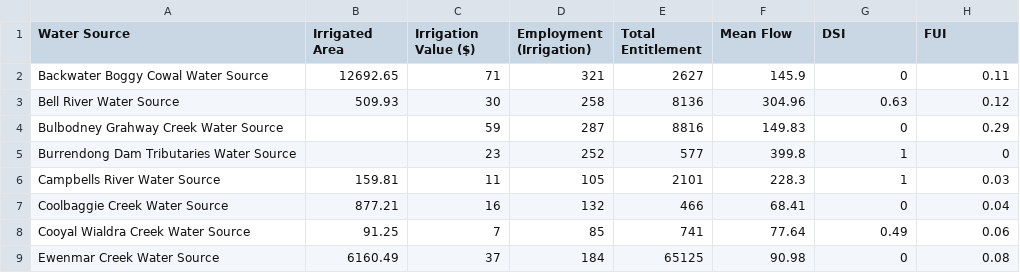
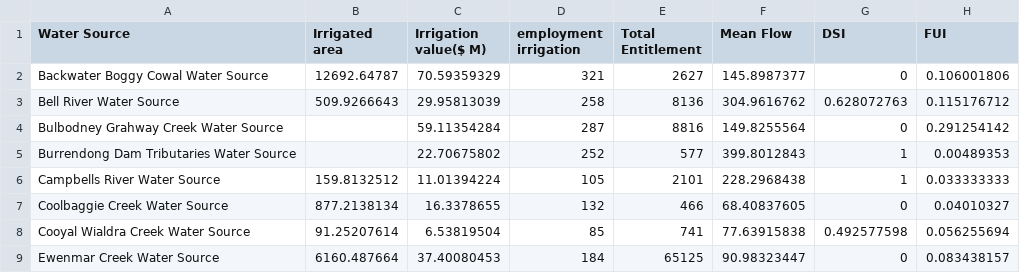
Before and after one commit to justice131/dpi_php, a CSV file: DPI_Integration/pc.csv/fui_macquaire.csv, drawn as a sheet; only a part is shown; the diff covers the shown part only.

```diff
--- a/DPI_Integration/pc.csv/fui_macquaire.csv
+++ b/DPI_Integration/pc.csv/fui_macquaire.csv
@@ -1,9 +1,9 @@
-Water Source,Irrigated Area,Irrigation Value ($),Employment (Irrigation),Total Entitlement,Mean Flow,DSI,FUI
-Backwater Boggy Cowal Water Source,12692.65,71,321,2627,145.9,0,0.11
-Bell River Water Source,509.93,30,258,8136,304.96,0.63,0.12
-Bulbodney Grahway Creek Water Source,,59,287,8816,149.83,0,0.29
-Burrendong Dam Tributaries Water Source,,23,252,577,399.8,1,0
-Campbells River Water Source,159.81,11,105,2101,228.3,1,0.03
-Coolbaggie Creek Water Source,877.21,16,132,466,68.41,0,0.04
-Cooyal Wialdra Creek Water Source,91.25,7,85,741,77.64,0.49,0.06
-Ewenmar Creek Water Source,6160.49,37,184,65125,90.98,0,0.08
+Water Source,Irrigated area,Irrigation value($ M),employment irrigation,Total Entitlement,Mean Flow,DSI,FUI,
+Backwater Boggy Cowal Water Source,12692.64787,70.59359329,321,2627,145.8987377,0,0.106001806,
+Bell River Water Source,509.9266643,29.95813039,258,8136,304.9616762,0.628072763,0.115176712,
+Bulbodney Grahway Creek Water Source,,59.11354284,287,8816,149.8255564,0,0.291254142,
+Burrendong Dam Tributaries Water Source,,22.70675802,252,577,399.8012843,1,0.00489353,
+Campbells River Water Source,159.8132512,11.01394224,105,2101,228.2968438,1,0.033333333,
+Coolbaggie Creek Water Source,877.2138134,16.3378655,132,466,68.40837605,0,0.04010327,
+Cooyal Wialdra Creek Water Source,91.25207614,6.53819504,85,741,77.63915838,0.492577598,0.056255694,
+Ewenmar Creek Water Source,6160.487664,37.40080453,184,65125,90.98323447,0,0.083438157,
```
Also changed, not shown: 93 edited cells elsewhere in this file, DPI_Integration/pc.csv/dsi_macquaire.csv, DPI_Integration/pc.csv/fmi_macquaire.csv, 39 other files.
